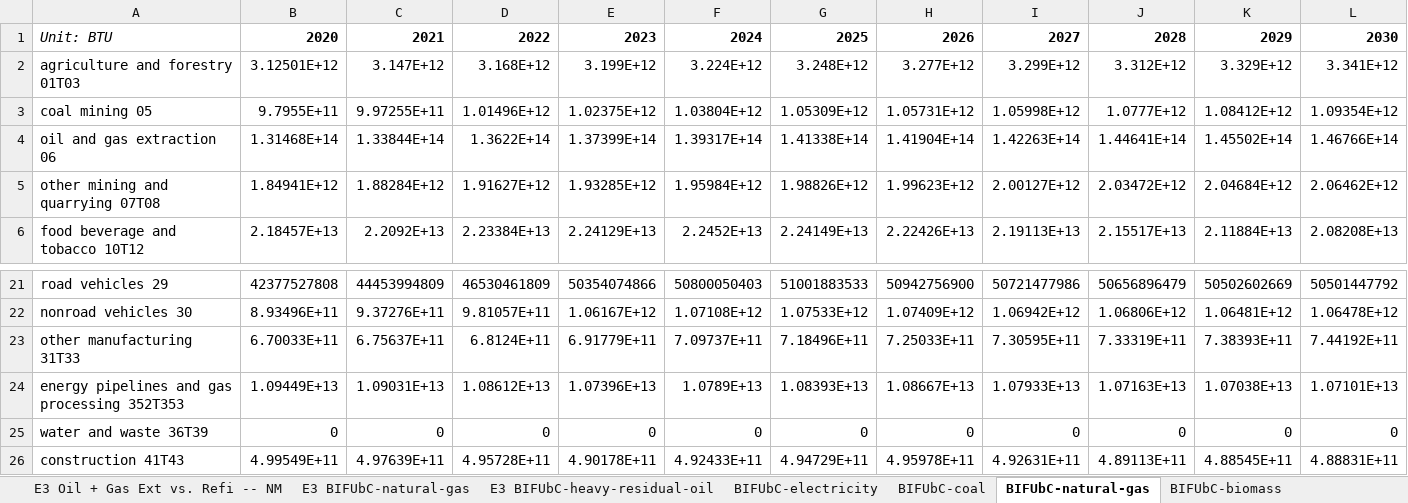
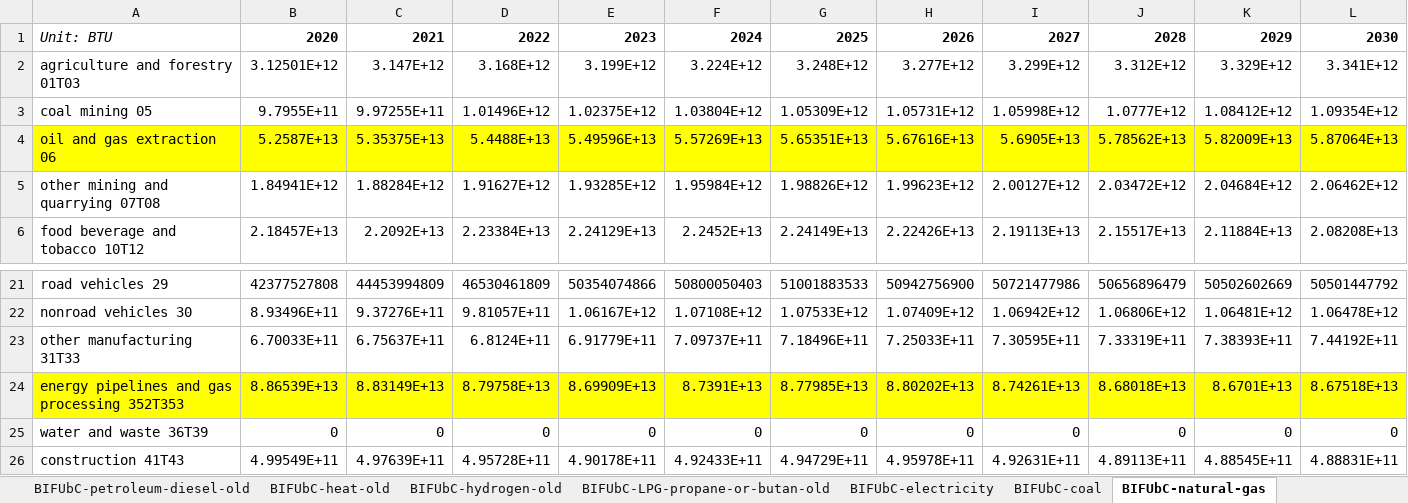
Before and after one commit to EnergyInnovation/eps-colorado, an Excel workbook: InputData/indst/BIFUbC/BAU Industrial Fuel Use before CCS.xlsx, sheet BIFUbC-natural-gas, drawn as a sheet; only a part is shown, gaps mark what is left out; values as stored, in another font and other column widths than the file's, no borders; removed rows and columns are numbered as before the commit, all else as after; rows hold the shown columns only; the diff names each change by its address in the sheet, - before the commit and + after, or states it on an @@ line.

```diff
--- a/InputData/indst/BIFUbC/BAU Industrial Fuel Use before CCS.xlsx (sheet BIFUbC-natural-gas)
+++ b/InputData/indst/BIFUbC/BAU Industrial Fuel Use before CCS.xlsx (sheet BIFUbC-natural-gas)
+sheet tab: BIFUbC-petroleum-diesel-old
+sheet tab: BIFUbC-heat-old
+sheet tab: BIFUbC-hydrogen-old
+sheet tab: BIFUbC-LPG-propane-or-butan-old
-row 4: oil and gas extraction 06 | 1.31468E+14 | 1.33844E+14 | 1.3622E+14 | 1.37399E+14 | 1.39317E+14 | 1.41338E+14 | 1.41904E+14 | 1.42263E+14 | 1.44641E+14 | 1.45502E+14 | 1.46766E+14
+row 4: oil and gas extraction 06 | 5.2587E+13 | 5.35375E+13 | 5.4488E+13 | 5.49596E+13 | 5.57269E+13 | 5.65351E+13 | 5.67616E+13 | 5.6905E+13 | 5.78562E+13 | 5.82009E+13 | 5.87064E+13
-row 24: energy pipelines and gas processing 352T353 | 1.09449E+13 | 1.09031E+13 | 1.08612E+13 | 1.07396E+13 | 1.0789E+13 | 1.08393E+13 | 1.08667E+13 | 1.07933E+13 | 1.07163E+13 | 1.07038E+13 | 1.07101E+13
+row 24: energy pipelines and gas processing 352T353 | 8.86539E+13 | 8.83149E+13 | 8.79758E+13 | 8.69909E+13 | 8.7391E+13 | 8.77985E+13 | 8.80202E+13 | 8.74261E+13 | 8.68018E+13 | 8.6701E+13 | 8.67518E+13
```
Also changed, not shown: sheet E3 BIFUbC-heavy-residual-oil, sheet E3 BIFUbC-natural-gas, sheet E3 Oil + Gas Ext vs. Refi -- CO, sheet BIFUbC-heat, sheet BIFUbC-hydrogen, sheet BIFUbC-electricity, 2 more sheets, other sheet tabs, formulas that keep their value, 5 other files.
